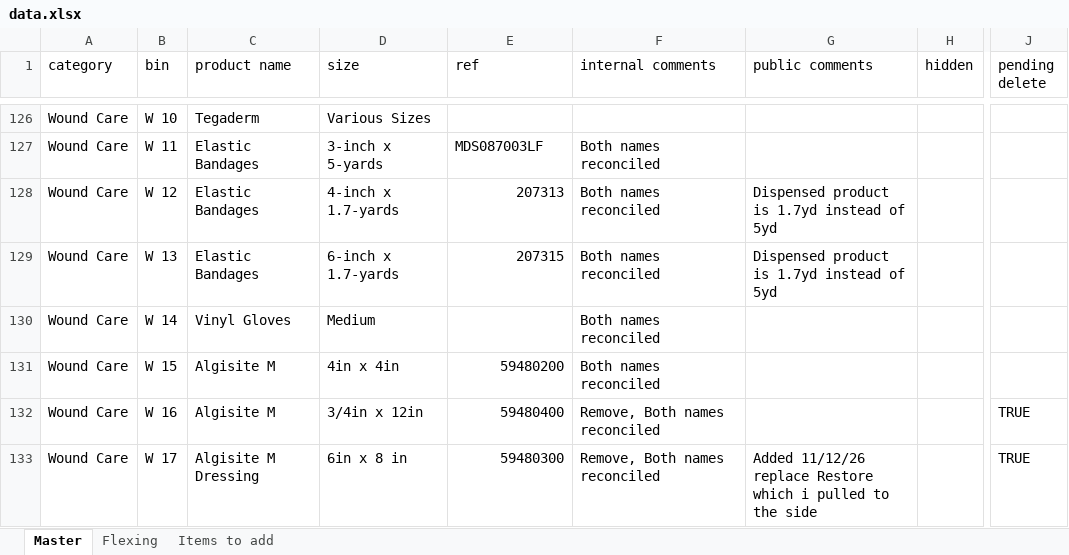
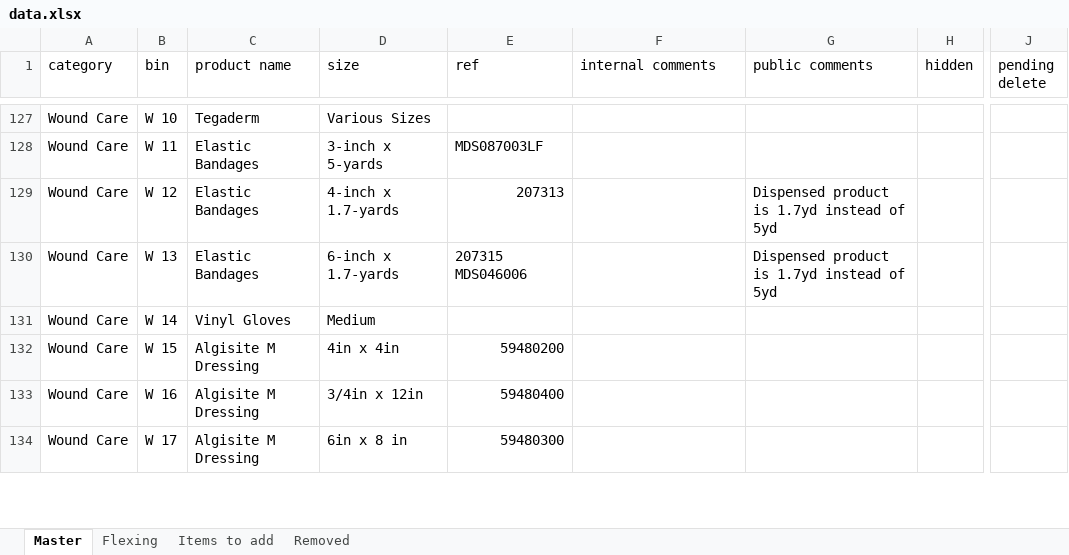
Before and after one commit to broncos-physic/op_supplies, an Excel workbook: data.xlsx, sheet Master, drawn as a sheet; only a part is shown, gaps mark what is left out; values as stored, in another font and other column widths than the file's, no cell formats; conditional formats and table styles not drawn; addresses are those after the commit; the diff covers the shown part only; the diff names each change by its address in the sheet, - before the commit and + after, or states it on an @@ line.

```diff
--- a/data.xlsx (sheet Master)
+++ b/data.xlsx (sheet Master)
+sheet tab: Removed
-F128:F132 (internal comments): Both names reconciled
+F128:F132 (internal comments): (empty)
-E130 (ref): 207315
+E130 (ref): 207315 MDS046006
-C132:C133 (product name): Algisite M
+C132:C133 (product name): Algisite M Dressing
-F133:F134 (internal comments): Remove, Both names reconciled
+F133:F134 (internal comments): (empty)
-J133:J134 (pending delete): TRUE
+J133:J134 (pending delete): (empty)
-G134 (public comments): Added 11/12/26 replace Restore which i pulled to the side
+G134 (public comments): (empty)
```
Also changed, not shown: 3 added rows and 214 edited cells elsewhere in this sheet, cell formats.
